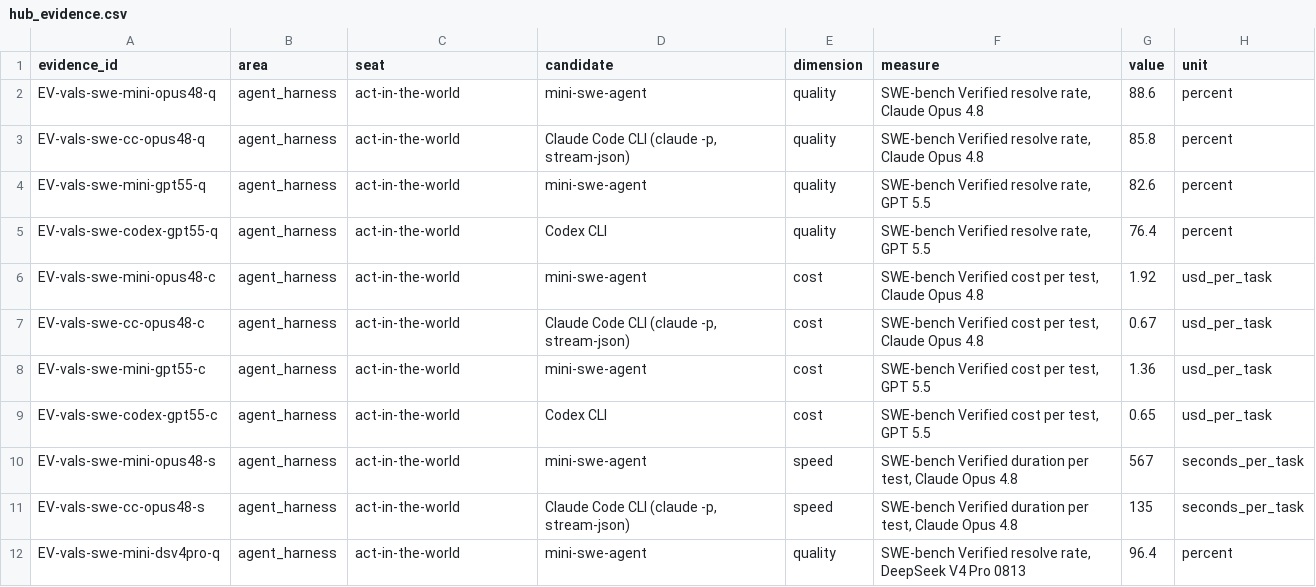
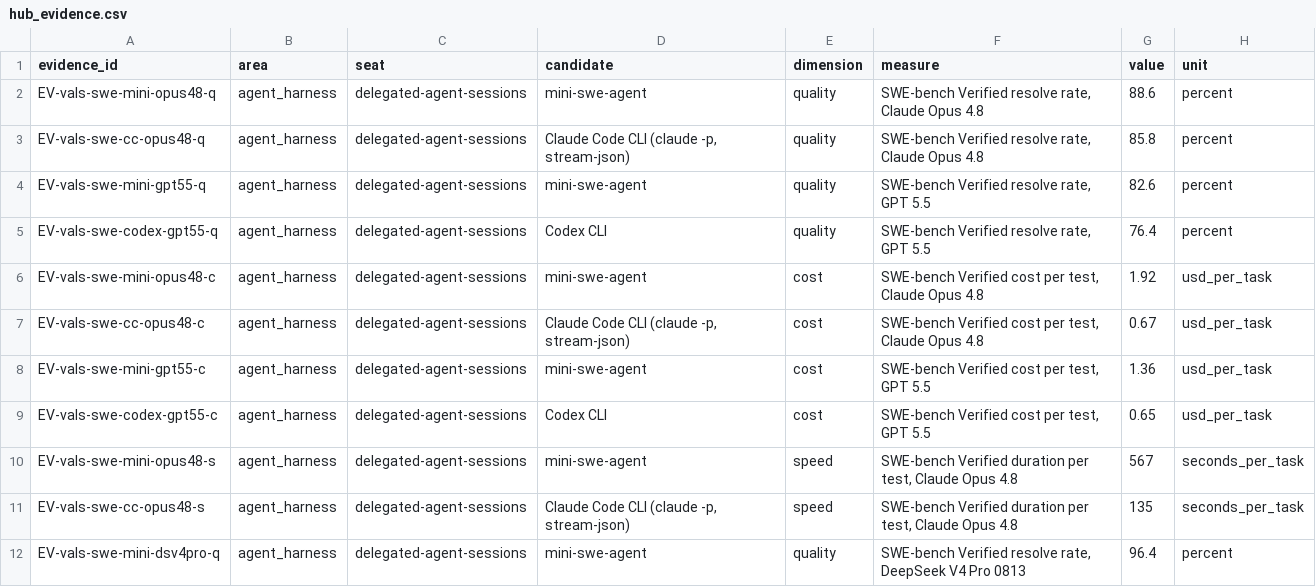
Before and after one commit to SpiritualData/ai-hub-of-hubs-structure, a CSV file: hubofhubs/registry/hub_evidence.csv, drawn as a sheet; only a part is shown; the diff covers the shown part only; the diff names each change by its address in the sheet, - before the commit and + after, or states it on an @@ line.

```diff
--- a/hubofhubs/registry/hub_evidence.csv
+++ b/hubofhubs/registry/hub_evidence.csv
-C2:C12 (seat): act-in-the-world
+C2:C12 (seat): delegated-agent-sessions
```
Also changed, not shown: 18 edited cells elsewhere in this file, docs/reference/evidence-labels.csv, hubofhubs/registry/hub_findings.csv, 42 other files.
